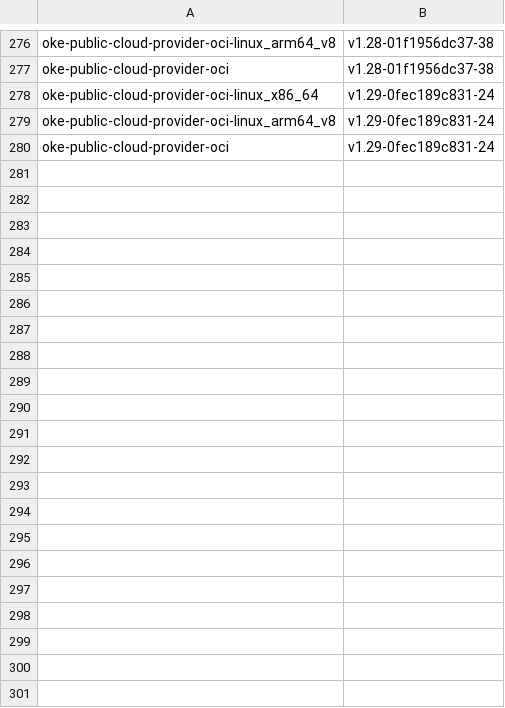
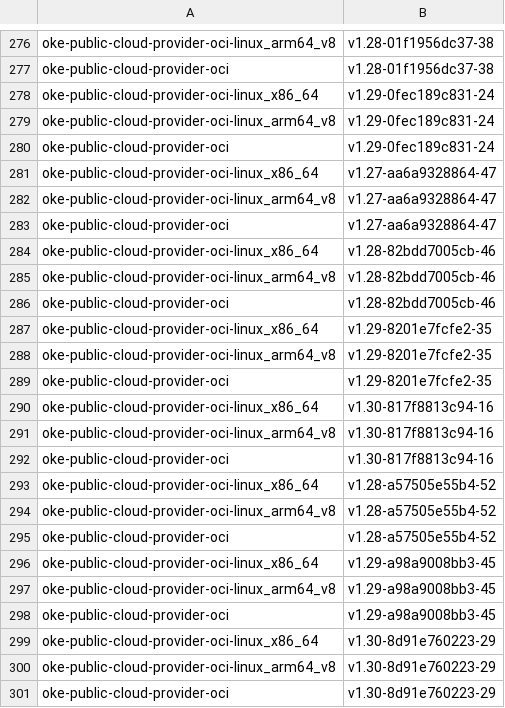
Before and after one commit to AkarshES/oci-cloud-controller-manager, a CSV file: MANIFEST_ARCHIVE.csv, drawn as a sheet; only a part is shown, gaps mark what is left out; the diff names each change by its address in the sheet, - before the commit and + after, or states it on an @@ line.

```diff
--- a/MANIFEST_ARCHIVE.csv
+++ b/MANIFEST_ARCHIVE.csv
+row 281: oke-public-cloud-provider-oci-linux_x86_64 | v1.27-aa6a9328864-47
+row 282: oke-public-cloud-provider-oci-linux_arm64_v8 | v1.27-aa6a9328864-47
+row 283: oke-public-cloud-provider-oci | v1.27-aa6a9328864-47
+row 284: oke-public-cloud-provider-oci-linux_x86_64 | v1.28-82bdd7005cb-46
+row 285: oke-public-cloud-provider-oci-linux_arm64_v8 | v1.28-82bdd7005cb-46
+row 286: oke-public-cloud-provider-oci | v1.28-82bdd7005cb-46
+row 287: oke-public-cloud-provider-oci-linux_x86_64 | v1.29-8201e7fcfe2-35
+row 288: oke-public-cloud-provider-oci-linux_arm64_v8 | v1.29-8201e7fcfe2-35
+row 289: oke-public-cloud-provider-oci | v1.29-8201e7fcfe2-35
+row 290: oke-public-cloud-provider-oci-linux_x86_64 | v1.30-817f8813c94-16
+row 291: oke-public-cloud-provider-oci-linux_arm64_v8 | v1.30-817f8813c94-16
+row 292: oke-public-cloud-provider-oci | v1.30-817f8813c94-16
+row 293: oke-public-cloud-provider-oci-linux_x86_64 | v1.28-a57505e55b4-52
+row 294: oke-public-cloud-provider-oci-linux_arm64_v8 | v1.28-a57505e55b4-52
+row 295: oke-public-cloud-provider-oci | v1.28-a57505e55b4-52
+row 296: oke-public-cloud-provider-oci-linux_x86_64 | v1.29-a98a9008bb3-45
+row 297: oke-public-cloud-provider-oci-linux_arm64_v8 | v1.29-a98a9008bb3-45
+row 298: oke-public-cloud-provider-oci | v1.29-a98a9008bb3-45
+row 299: oke-public-cloud-provider-oci-linux_x86_64 | v1.30-8d91e760223-29
+row 300: oke-public-cloud-provider-oci-linux_arm64_v8 | v1.30-8d91e760223-29
+row 301: oke-public-cloud-provider-oci | v1.30-8d91e760223-29
```
Also changed, not shown: MANIFEST.csv, 2 other files.
